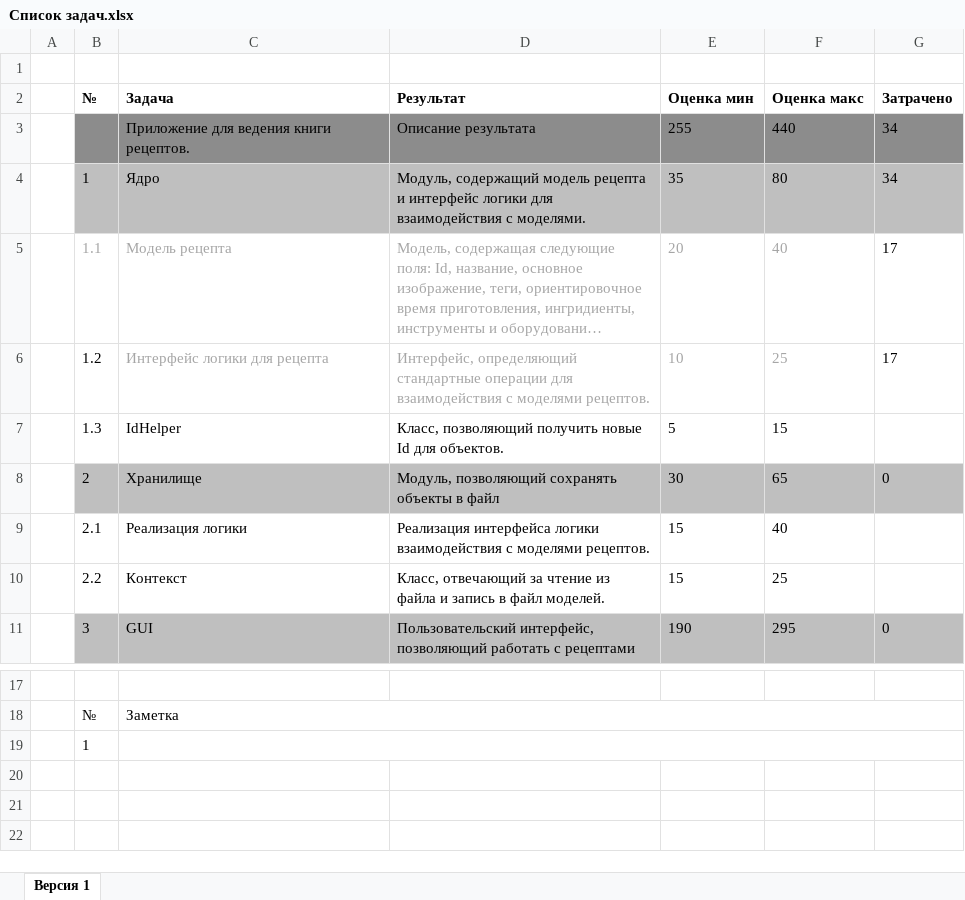
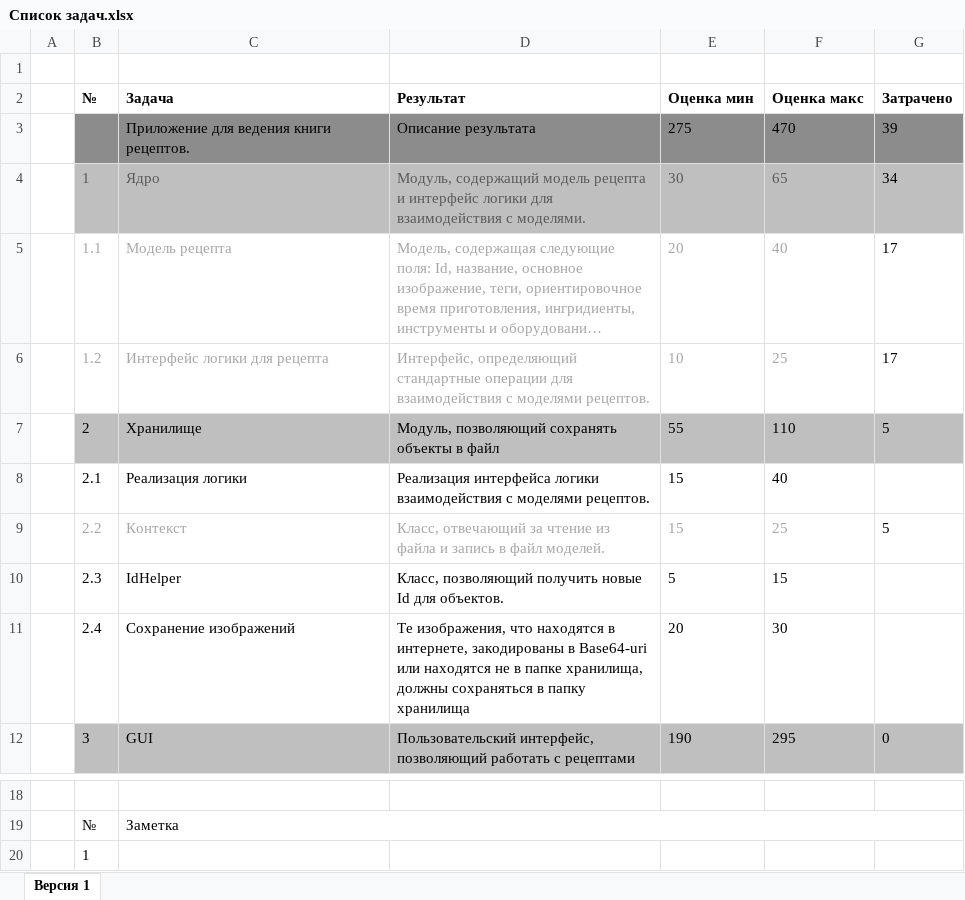
Before and after one commit to NeaEnot/Ratatouille, an Excel workbook: Список задач.xlsx, sheet Версия 1, drawn as a sheet; only a part is shown, gaps mark what is left out; long unchanged cells end in …; values as stored, in another font and other column widths than the file's, no borders; removed rows and columns are numbered as before the commit, all else as after; the diff names each change by its address in the sheet, - before the commit and + after, or states it on an @@ line.

```diff
--- a/Список задач.xlsx (sheet Версия 1)
+++ b/Список задач.xlsx (sheet Версия 1)
-E3 (Оценка мин): 255
+E3 (Оценка мин): 275
-F3 (Оценка макс): 440
+F3 (Оценка макс): 470
-G3 (Затрачено): 34
+G3 (Затрачено): 39
-B4:F4 text colour: black
+B4:F4 text colour: #595959
-E4 (Оценка мин): 35
+E4 (Оценка мин): 30
-F4 (Оценка макс): 80
+F4 (Оценка макс): 65
-B6 text colour: black
+B6 text colour: #A6A6A6
-row 7:  | 1.3 | IdHelper | Класс, позволяющий получить новые Id для объектов. | 5 | 15
-E7 (Оценка мин): 30
+E7 (Оценка мин): 55
-F7 (Оценка макс): 65
+F7 (Оценка макс): 110
-G7 (Затрачено): 0
+G7 (Затрачено): 5
-B9:F9 text colour: black
+B9:F9 text colour: #A6A6A6
-G9 (Затрачено): (empty)
+G9 (Затрачено): 5
+row 10:  | 2.3 | IdHelper | Класс, позволяющий получить новые Id для объектов. | 5 | 15
+row 11:  | 2.4 | Сохранение изображений | Те изображения, что находятся в интернете, закодированы в Base64-uri или находятся не в папке хранилища, должны сохраняться в папку хранилища | 20 | 30
-C19:G19 merged
```
Also changed, not shown: formulas that keep their value, 3 other files.
